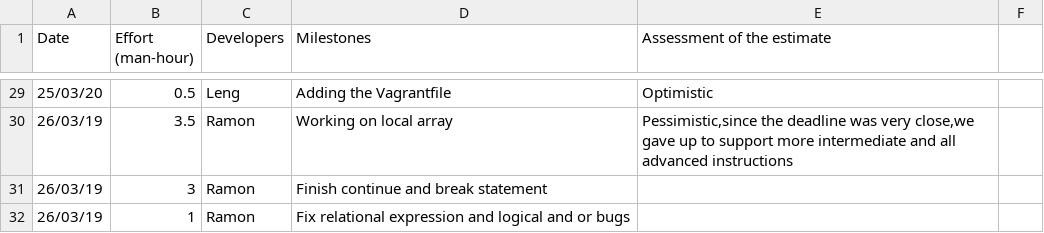
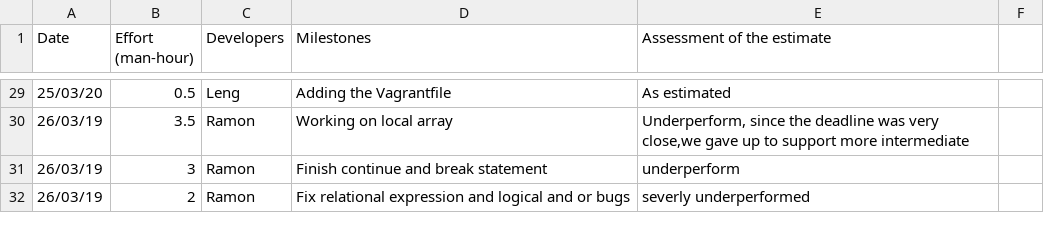
Before and after one commit to lengwe/C90_Compiler, a CSV file: management/actual-effort-log.csv, drawn as a sheet; only a part is shown, gaps mark what is left out; the diff covers the shown part only.

```diff
--- a/management/actual-effort-log.csv
+++ b/management/actual-effort-log.csv
@@ -29,4 +29,4 @@ Date,Effort (man-hour),Developers,Milestones,Assessment of the estimate
-25/03/20,0.5,Leng,Adding the Vagrantfile,Optimistic
-26/03/19,3.5,Ramon,Working on local array,"Pessimistic,since the deadline was very close,we gave up to support more intermediate and all advanced instructions"
-26/03/19,3,Ramon,Finish continue and break statement,
-26/03/19,1,Ramon,Fix relational expression and logical and or bugs,
+25/03/20,0.5,Leng,Adding the Vagrantfile,As estimated
+26/03/19,3.5,Ramon,Working on local array,"Underperform, since the deadline was very close,we gave up to support more intermediate"
+26/03/19,3,Ramon,Finish continue and break statement, underperform
+26/03/19,2,Ramon,Fix relational expression and logical and or bugs, severly underperformed
```
Also changed, not shown: 31 edited cells elsewhere in this file, management/milestones.csv.
